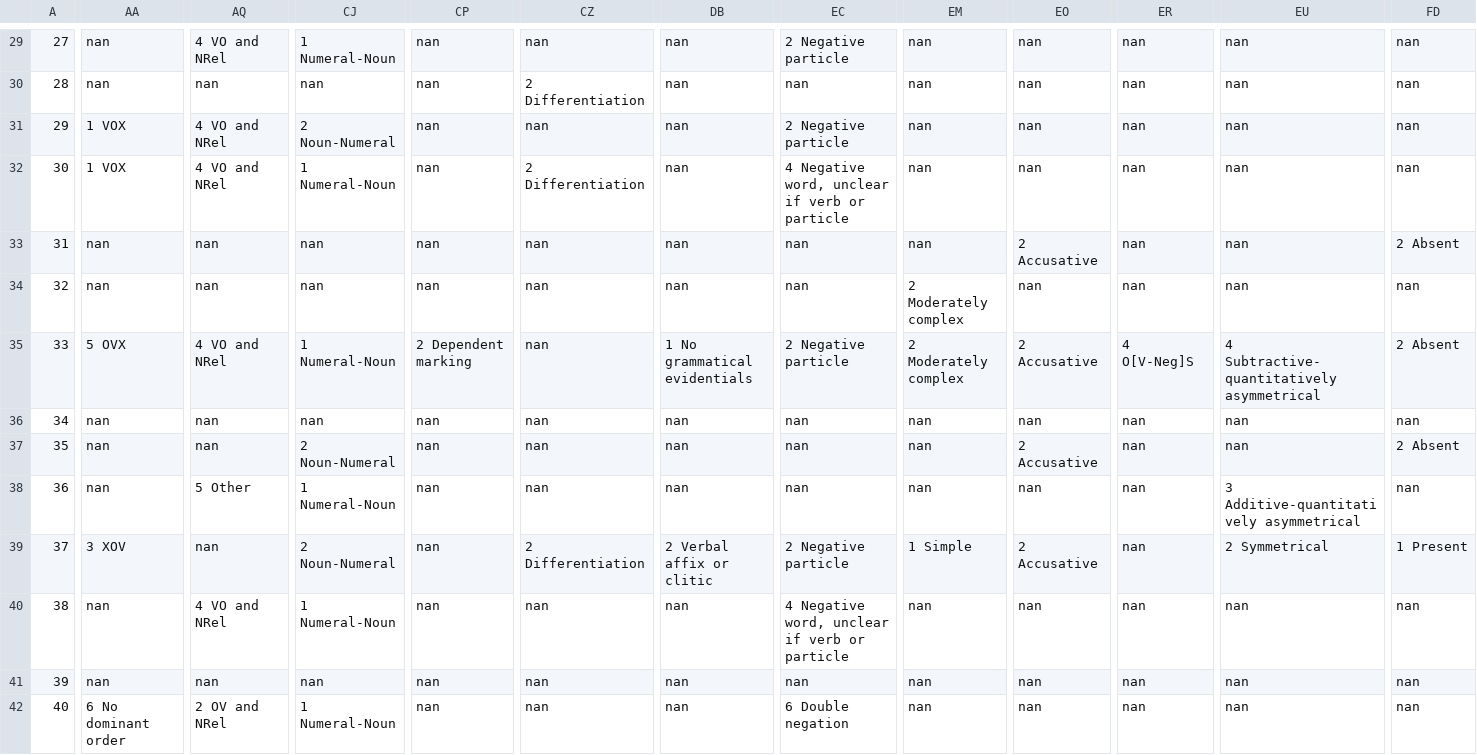
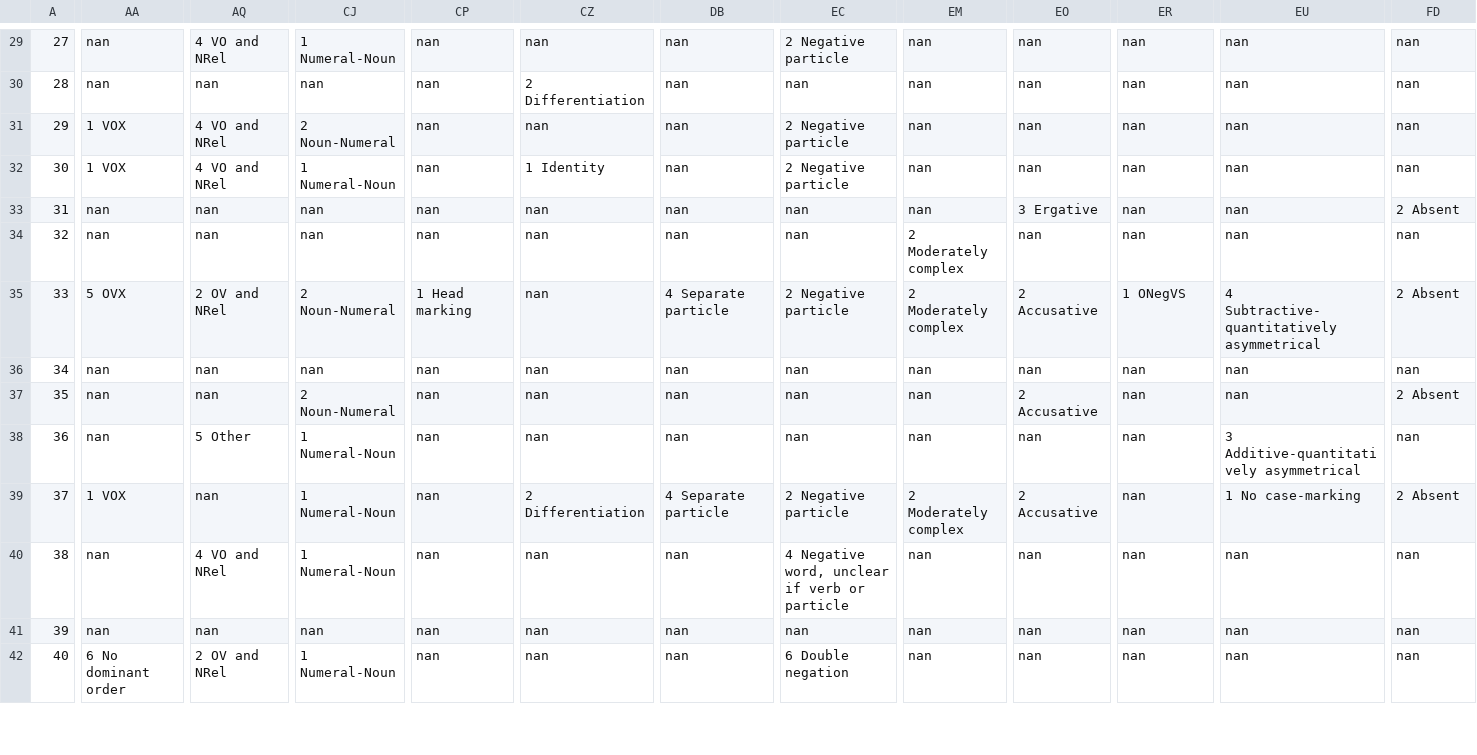
Before and after one commit to ufal/ST2020, a CSV file: outputs/lang_embedding.csv, drawn as a sheet; only a part is shown, gaps mark what is left out; the diff covers the shown part only; the diff names each change by its address in the sheet, - before the commit and + after, or states it on an @@ line.

```diff
--- a/outputs/lang_embedding.csv
+++ b/outputs/lang_embedding.csv
-CZ32: 2 Differentiation
+CZ32: 1 Identity
-EC32: 4 Negative word, unclear if verb or particle
+EC32: 2 Negative particle
-EO33: 2 Accusative
+EO33: 3 Ergative
-AQ35: 4 VO and NRel
+AQ35: 2 OV and NRel
-CJ35: 1 Numeral-Noun
+CJ35: 2 Noun-Numeral
-CP35: 2 Dependent marking
+CP35: 1 Head marking
-DB35: 1 No grammatical evidentials
+DB35: 4 Separate particle
-ER35: 4 O[V-Neg]S
+ER35: 1 ONegVS
-AA39: 3 XOV
+AA39: 1 VOX
-CJ39: 2 Noun-Numeral
+CJ39: 1 Numeral-Noun
-DB39: 2 Verbal affix or clitic
+DB39: 4 Separate particle
-EM39: 1 Simple
+EM39: 2 Moderately complex
-EU39: 2 Symmetrical
+EU39: 1 No case-marking
-FD39: 1 Present
+FD39: 2 Absent
```
Also changed, not shown: 125 edited cells elsewhere in this file, outputs/lang_embedding_probs.csv, outputs/lang_embedding_test.csv, 1 other file.
